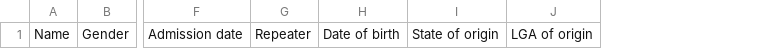
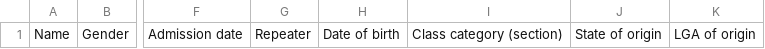
Before and after one commit to termbook/termbook.github.io, a CSV file: docs/students-template.csv, drawn as a sheet; only a part is shown, gaps mark what is left out; the diff names each change by its address in the sheet, - before the commit and + after, or states it on an @@ line.

```diff
--- a/docs/students-template.csv
+++ b/docs/students-template.csv
+column I, row 1: Class category (section)
```
Also changed, not shown: 34 other files.
